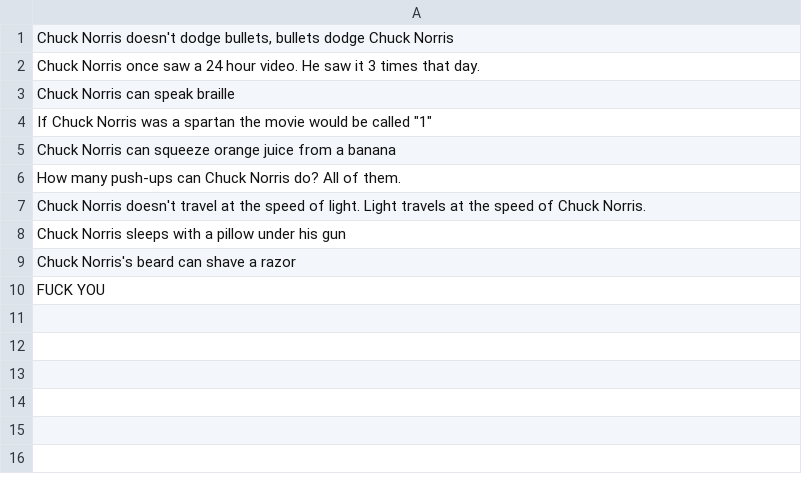
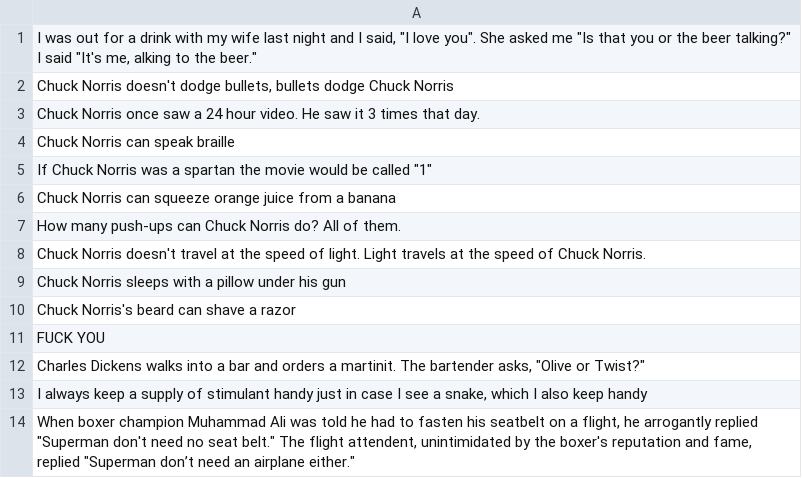
Before and after one commit to GalOshri/FastJoke, a CSV file: fastjoke/joke1.csv, drawn as a sheet; the diff names each change by its address in the sheet, - before the commit and + after, or states it on an @@ line.

```diff
--- a/fastjoke/joke1.csv
+++ b/fastjoke/joke1.csv
+row 1: I was out for a drink with my wife last night and I said, "I love you". She asked me "Is that you or the beer talking?" I said "It's me, alking to the beer."
+row 12: Charles Dickens walks into a bar and orders a martinit. The bartender asks, "Olive or Twist?"
+row 13: I always keep a supply of stimulant handy just in case I see a snake, which I also keep handy
+row 14: When boxer champion Muhammad Ali was told he had to fasten his seatbelt on a flight, he arrogantly replied "Superman don't need no seat belt." The flight attendent, unintimidated by the boxer's reputation and fame, replied "Superman don’t need an airplane either."
```
Also changed, not shown: fastjoke/jokes.csv, 1 other file.
